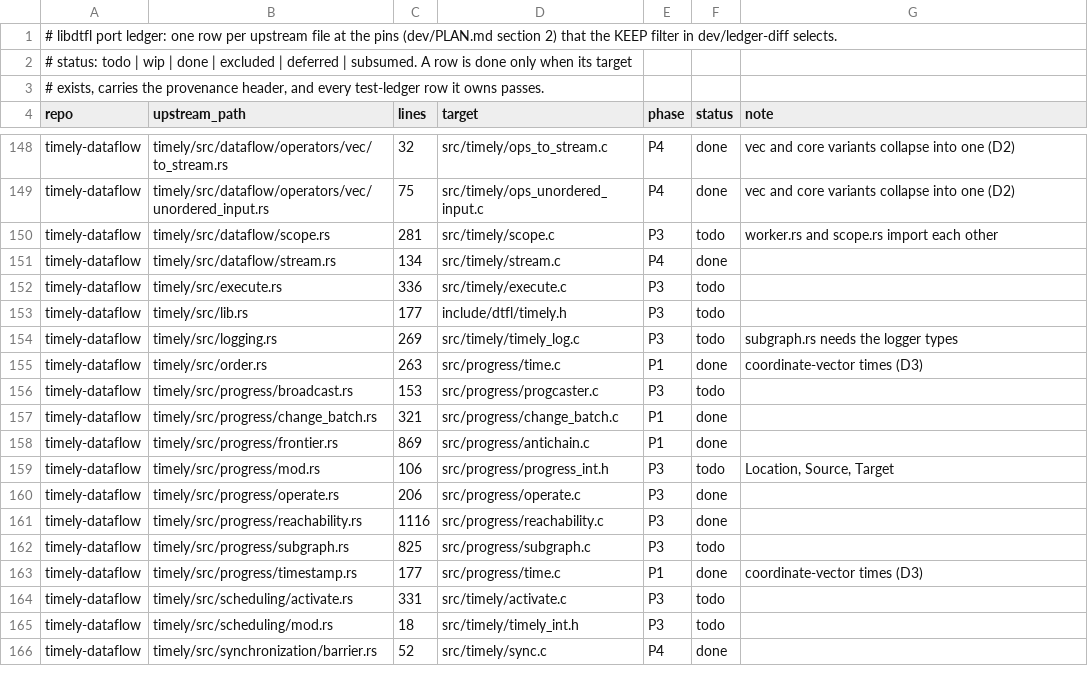
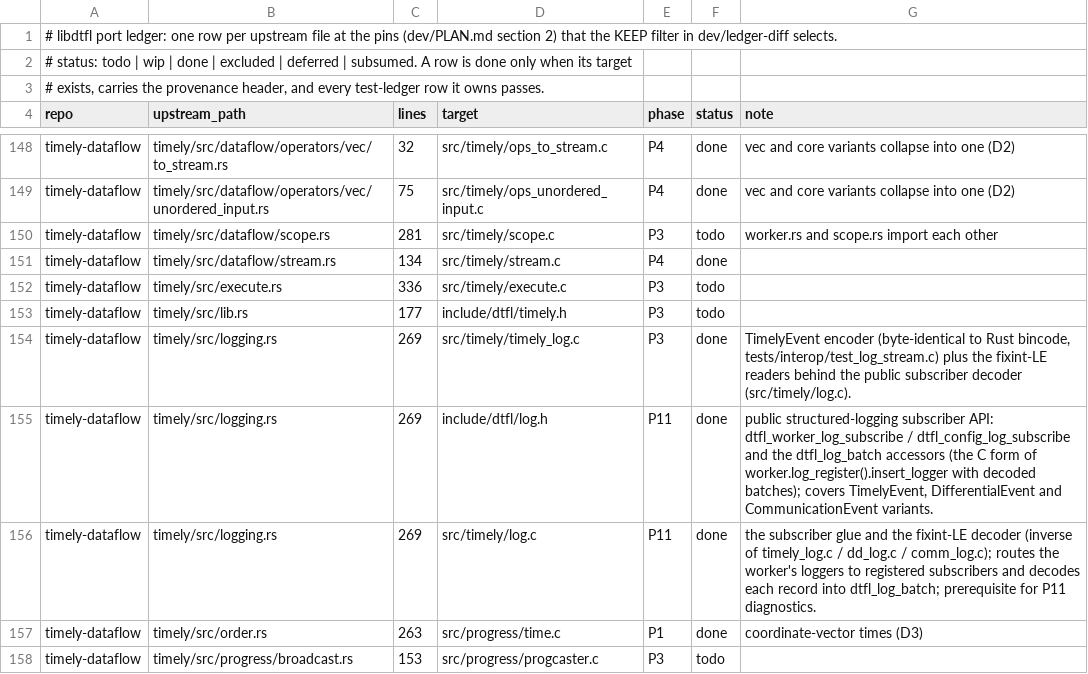
Before and after one commit to gburd/libdtfl, a TSV file: dev/port-ledger.tsv, drawn as a sheet; only a part is shown, gaps mark what is left out; the shorter side is filled out with more unchanged rows.

Commit message:
Add the public structured-logging subscriber API and event decoder
The timely log registry (src/base/log_int.h) and the TimelyEvent
encoder (src/timely/timely_log.c) were internal only: there was no
public way to receive the structured timely/differential event stream.
This is the prerequisite for the P11 diagnostics server and dtfl-diag,
which reconstruct the operator graph and timing profile from those
events.

Add dtfl/log.h: an opaque dtfl_log_batch, a dtfl_log_subscriber_fn, and
dtfl_worker_log_subscribe / dtfl_config_log_subscribe to register a
subscriber for a named stream ("timely", "differential/arrange",
"communication") on a worker or on a config so it is installed before
workers start.  The batch accessors expose each event's time, worker
index and kind, and the variant fields a graph/profile tool needs
(Operates id/addr/name, Channels id/scope/source/target/typ, Schedule
id/start, Messages, Park, and the differential and communication
variants).

The registry and encoders already produce the bincode-1 fixint
little-endian wire records; src/timely/log.c adds the inverse decoder
and routes the worker's loggers to registered subscribers, decoding
each record into the dtfl_log_batch view.  The decoder's readers live
in src/timely/timely_log.c beside the writers; the TimelyEvent wire
format is unchanged, so tests/interop/test_log_stream.c still matches
the Rust bincode fixture byte for byte.

Config-level subscriptions are installed on every worker as it starts
(dtfl_execute, the simulation runtime); the shared ctx is freed once,
when the config is freed.

Ports timely/src/logging.rs's worker.log_register().insert_logger as a
subscriber that receives decoded batches.  Flips the timely_log.c row
to done and adds the include/dtfl/log.h and src/timely/log.c rows.

```diff
--- a/dev/port-ledger.tsv
+++ b/dev/port-ledger.tsv
@@ -153,3 +153,5 @@ timely-dataflow	timely/src/execute.rs	336	src/timely/execute.c	P3	todo
 timely-dataflow	timely/src/lib.rs	177	include/dtfl/timely.h	P3	todo	
-timely-dataflow	timely/src/logging.rs	269	src/timely/timely_log.c	P3	todo	subgraph.rs needs the logger types
+timely-dataflow	timely/src/logging.rs	269	src/timely/timely_log.c	P3	done	TimelyEvent encoder (byte-identical to Rust bincode, tests/interop/test_log_stream.c) plus the fixint-LE readers behind the public subscriber decoder (src/timely/log.c).
+timely-dataflow	timely/src/logging.rs	269	include/dtfl/log.h	P11	done	public structured-logging subscriber API: dtfl_worker_log_subscribe / dtfl_config_log_subscribe and the dtfl_log_batch accessors (the C form of worker.log_register().insert_logger with decoded batches); covers TimelyEvent, DifferentialEvent and CommunicationEvent variants.
+timely-dataflow	timely/src/logging.rs	269	src/timely/log.c	P11	done	the subscriber glue and the fixint-LE decoder (inverse of timely_log.c / dd_log.c / comm_log.c); routes the worker's loggers to registered subscribers and decodes each record into dtfl_log_batch; prerequisite for P11 diagnostics.
 timely-dataflow	timely/src/order.rs	263	src/progress/time.c	P1	done	coordinate-vector times (D3)
```
Also changed, not shown: 13 other files.
